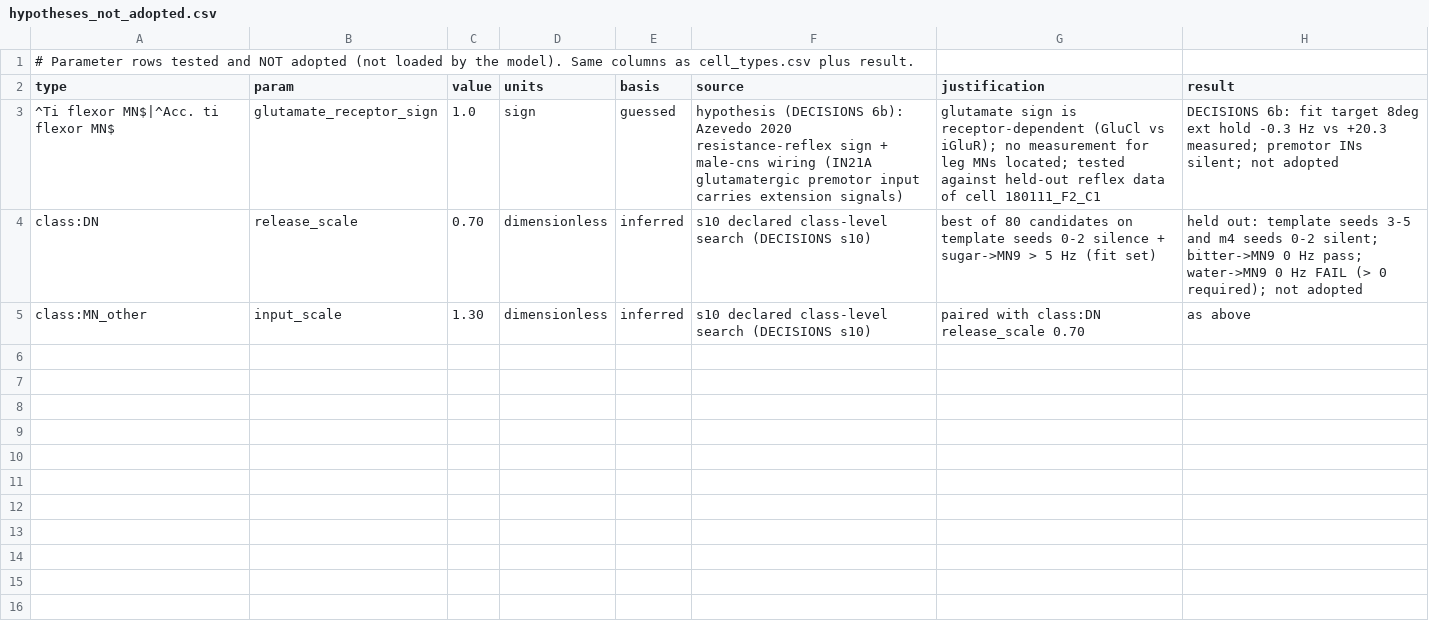
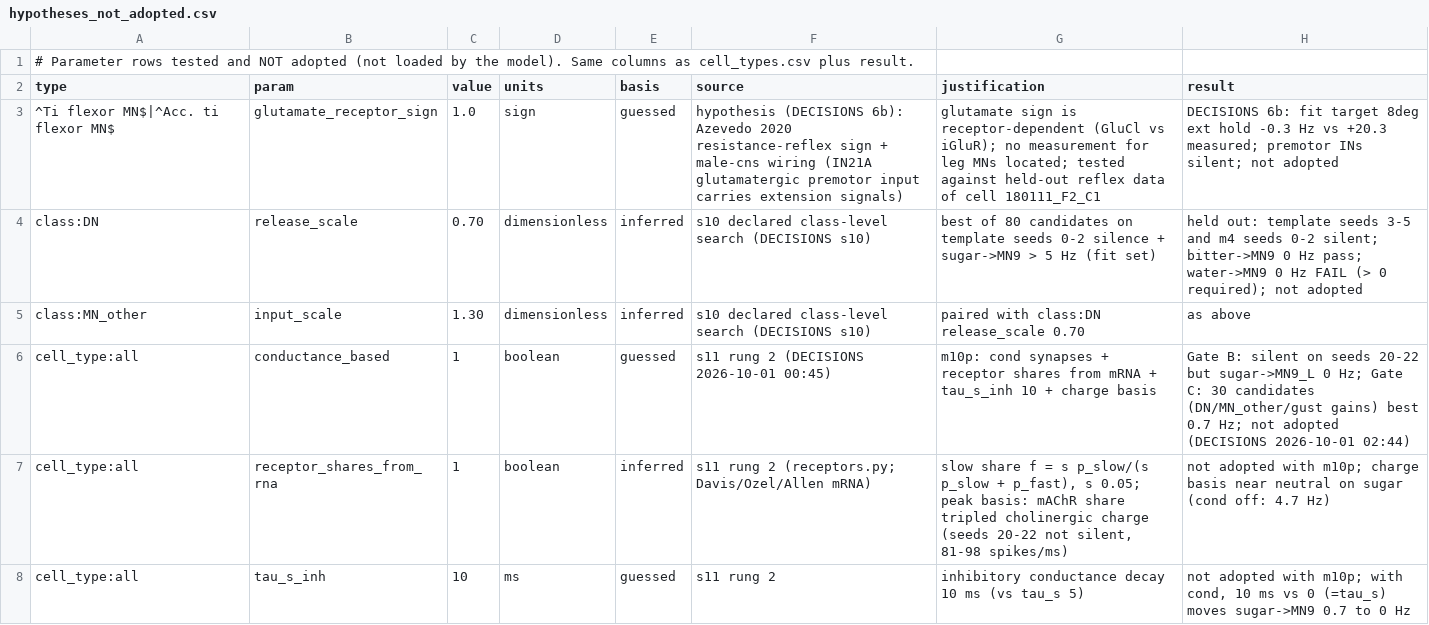
Before and after one commit to bengreff/fly-emulation, a CSV file: data/params/hypotheses_not_adopted.csv, drawn as a sheet; the diff names each change by its address in the sheet, - before the commit and + after, or states it on an @@ line.

```diff
--- a/data/params/hypotheses_not_adopted.csv
+++ b/data/params/hypotheses_not_adopted.csv
+row 6: cell_type:all | conductance_based | 1 | boolean | guessed | s11 rung 2 (DECISIONS 2026-10-01 00:45) | m10p: cond synapses + receptor shares from mRNA + tau_s_inh 10 + charge basis | Gate B: silent on seeds 20-22 but sugar->MN9_L 0 Hz; Gate C: 30 candidates (DN/MN_other/gust gains) best 0.7 Hz; not adopted (DECISIONS 2026-10-01 02:44)
+row 7: cell_type:all | receptor_shares_from_rna | 1 | boolean | inferred | s11 rung 2 (receptors.py; Davis/Ozel/Allen mRNA) | slow share f = s p_slow/(s p_slow + p_fast), s 0.05; peak basis: mAChR share tripled cholinergic charge (seeds 20-22 not silent, 81-98 spikes/ms) | not adopted with m10p; charge basis near neutral on sugar (cond off: 4.7 Hz)
+row 8: cell_type:all | tau_s_inh | 10 | ms | guessed | s11 rung 2 | inhibitory conductance decay 10 ms (vs tau_s 5) | not adopted with m10p; with cond, 10 ms vs 0 (=tau_s) moves sugar->MN9 0.7 to 0 Hz
```
Also changed, not shown: 7 other files.
